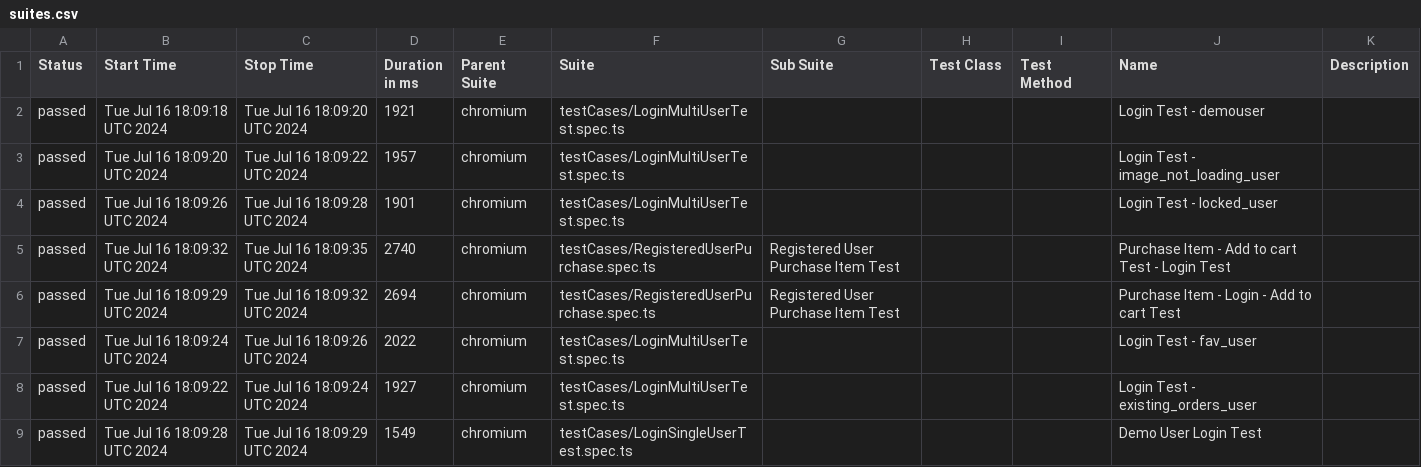
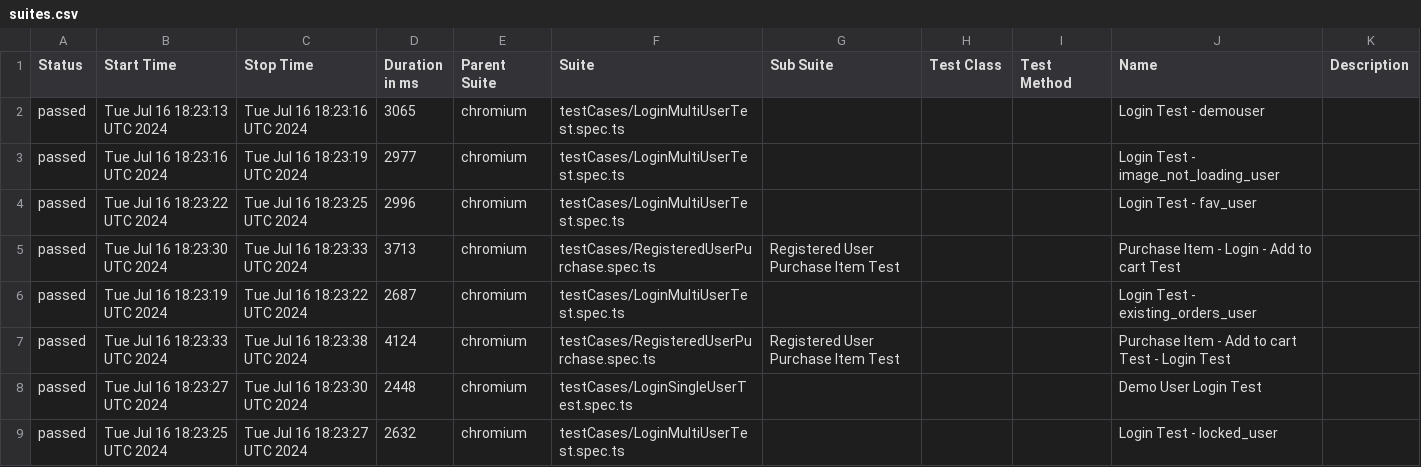
Before and after one commit to manjunathnp/BStackDemo-Playwright-Automation-POM, a CSV file: data/suites.csv, drawn as a sheet.

```diff
--- a/data/suites.csv
+++ b/data/suites.csv
@@ -1,9 +1,9 @@
 "Status","Start Time","Stop Time","Duration in ms","Parent Suite","Suite","Sub Suite","Test Class","Test Method","Name","Description"
-"passed","Tue Jul 16 18:09:18 UTC 2024","Tue Jul 16 18:09:20 UTC 2024","1921","chromium","testCases/LoginMultiUserTest.spec.ts","","","","Login Test - demouser",""
-"passed","Tue Jul 16 18:09:20 UTC 2024","Tue Jul 16 18:09:22 UTC 2024","1957","chromium","testCases/LoginMultiUserTest.spec.ts","","","","Login Test - image_not_loading_user",""
-"passed","Tue Jul 16 18:09:26 UTC 2024","Tue Jul 16 18:09:28 UTC 2024","1901","chromium","testCases/LoginMultiUserTest.spec.ts","","","","Login Test - locked_user",""
-"passed","Tue Jul 16 18:09:32 UTC 2024","Tue Jul 16 18:09:35 UTC 2024","2740","chromium","testCases/RegisteredUserPurchase.spec.ts","Registered User Purchase Item Test","","","Purchase Item - Add to cart Test - Login Test",""
-"passed","Tue Jul 16 18:09:29 UTC 2024","Tue Jul 16 18:09:32 UTC 2024","2694","chromium","testCases/RegisteredUserPurchase.spec.ts","Registered User Purchase Item Test","","","Purchase Item - Login - Add to cart Test",""
-"passed","Tue Jul 16 18:09:24 UTC 2024","Tue Jul 16 18:09:26 UTC 2024","2022","chromium","testCases/LoginMultiUserTest.spec.ts","","","","Login Test - fav_user",""
-"passed","Tue Jul 16 18:09:22 UTC 2024","Tue Jul 16 18:09:24 UTC 2024","1927","chromium","testCases/LoginMultiUserTest.spec.ts","","","","Login Test - existing_orders_user",""
-"passed","Tue Jul 16 18:09:28 UTC 2024","Tue Jul 16 18:09:29 UTC 2024","1549","chromium","testCases/LoginSingleUserTest.spec.ts","","","","Demo User Login Test",""
+"passed","Tue Jul 16 18:23:13 UTC 2024","Tue Jul 16 18:23:16 UTC 2024","3065","chromium","testCases/LoginMultiUserTest.spec.ts","","","","Login Test - demouser",""
+"passed","Tue Jul 16 18:23:16 UTC 2024","Tue Jul 16 18:23:19 UTC 2024","2977","chromium","testCases/LoginMultiUserTest.spec.ts","","","","Login Test - image_not_loading_user",""
+"passed","Tue Jul 16 18:23:22 UTC 2024","Tue Jul 16 18:23:25 UTC 2024","2996","chromium","testCases/LoginMultiUserTest.spec.ts","","","","Login Test - fav_user",""
+"passed","Tue Jul 16 18:23:30 UTC 2024","Tue Jul 16 18:23:33 UTC 2024","3713","chromium","testCases/RegisteredUserPurchase.spec.ts","Registered User Purchase Item Test","","","Purchase Item - Login - Add to cart Test",""
+"passed","Tue Jul 16 18:23:19 UTC 2024","Tue Jul 16 18:23:22 UTC 2024","2687","chromium","testCases/LoginMultiUserTest.spec.ts","","","","Login Test - existing_orders_user",""
+"passed","Tue Jul 16 18:23:33 UTC 2024","Tue Jul 16 18:23:38 UTC 2024","4124","chromium","testCases/RegisteredUserPurchase.spec.ts","Registered User Purchase Item Test","","","Purchase Item - Add to cart Test - Login Test",""
+"passed","Tue Jul 16 18:23:27 UTC 2024","Tue Jul 16 18:23:30 UTC 2024","2448","chromium","testCases/LoginSingleUserTest.spec.ts","","","","Demo User Login Test",""
+"passed","Tue Jul 16 18:23:25 UTC 2024","Tue Jul 16 18:23:27 UTC 2024","2632","chromium","testCases/LoginMultiUserTest.spec.ts","","","","Login Test - locked_user",""
```
Also changed, not shown: 54 other files.
